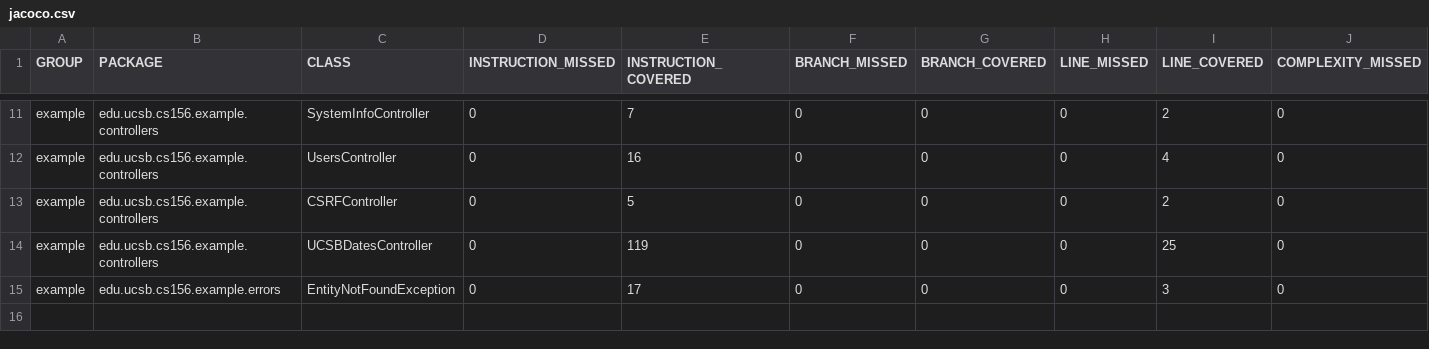
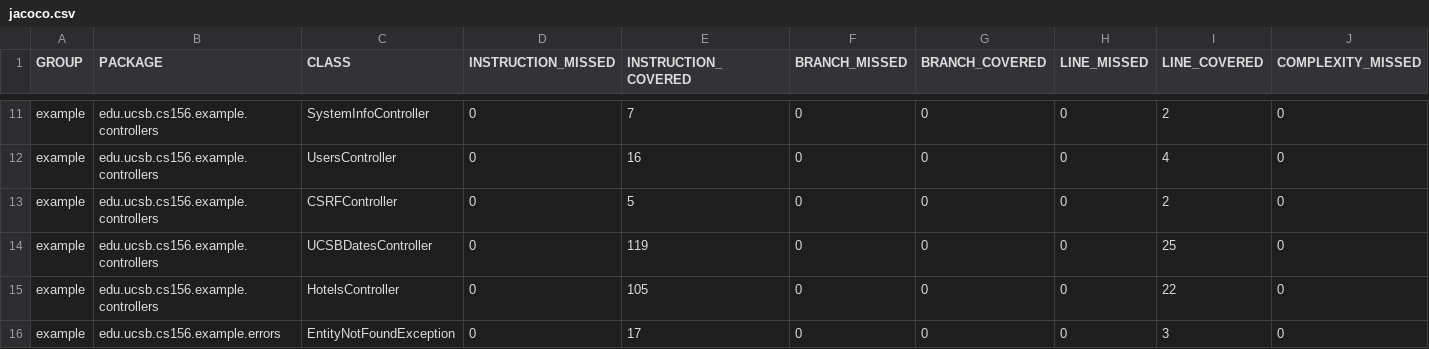
Before and after one commit to ucsb-cs156-s23/team03-s23-6pm-1, a CSV file: jacoco/jacoco.csv, drawn as a sheet; only a part is shown, gaps mark what is left out; rows hold the shown columns only; the diff names each change by its address in the sheet, - before the commit and + after, or states it on an @@ line.

Commit message:
Deploying to gh-pages from @ ucsb-cs156-s23/team03-s23-6pm-1@675d27472c04290c82042f4aaf5f3c42cdcb0f53 🚀

```diff
--- a/jacoco/jacoco.csv
+++ b/jacoco/jacoco.csv
+row 15: example | edu.ucsb.cs156.example.controllers | HotelsController | 0 | 105 | 0 | 0 | 0 | 22 | 0
```
Also changed, not shown: 7 other files.
